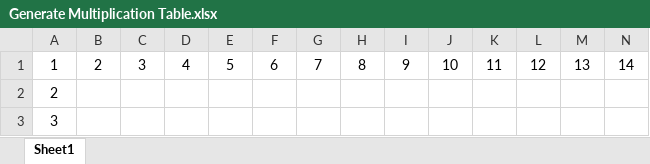
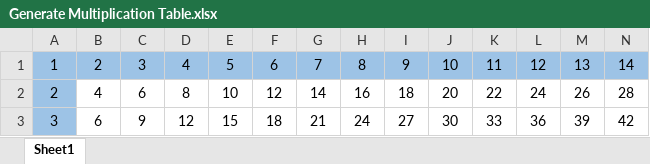
Before and after one commit to Akshaysharma17/Ineuron-Assignments, an Excel workbook: Business Analytics/Excel/Assignment -5 Generate Multiplication Table/Generate Multiplication Table.xlsx, sheet Sheet1, drawn as a sheet; only a part is shown; values as stored, in another font and other column widths than the file's, no borders; the diff covers the shown part only; the diff names each change by its address in the sheet, - before the commit and + after, or states it on an @@ line.

```diff
--- a/Business Analytics/Excel/Assignment -5 Generate Multiplication Table/Generate Multiplication Table.xlsx (sheet Sheet1)
+++ b/Business Analytics/Excel/Assignment -5 Generate Multiplication Table/Generate Multiplication Table.xlsx (sheet Sheet1)
-A1:N1 fill: none
+A1:N1 fill: #9DC3E6
-A2:A3 fill: none
+A2:A3 fill: #9DC3E6
-B2: (empty)
+B2: 4
-C2: (empty)
+C2: 6
-D2: (empty)
+D2: 8
-E2: (empty)
+E2: 10
-F2: (empty)
+F2: 12
-G2: (empty)
+G2: 14
-H2: (empty)
+H2: 16
-I2: (empty)
+I2: 18
-J2: (empty)
+J2: 20
-K2: (empty)
+K2: 22
-L2: (empty)
+L2: 24
-M2: (empty)
+M2: 26
-N2: (empty)
+N2: 28
-B3: (empty)
+B3: 6
-C3: (empty)
+C3: 9
-D3: (empty)
+D3: 12
-E3: (empty)
+E3: 15
-F3: (empty)
+F3: 18
-G3: (empty)
+G3: 21
-H3: (empty)
+H3: 24
-I3: (empty)
+I3: 27
-J3: (empty)
+J3: 30
-K3: (empty)
+K3: 33
-L3: (empty)
+L3: 36
-M3: (empty)
+M3: 39
-N3: (empty)
+N3: 42
```
Also changed, not shown: 170 edited cells and cell formats elsewhere in this sheet, 12 other files.
